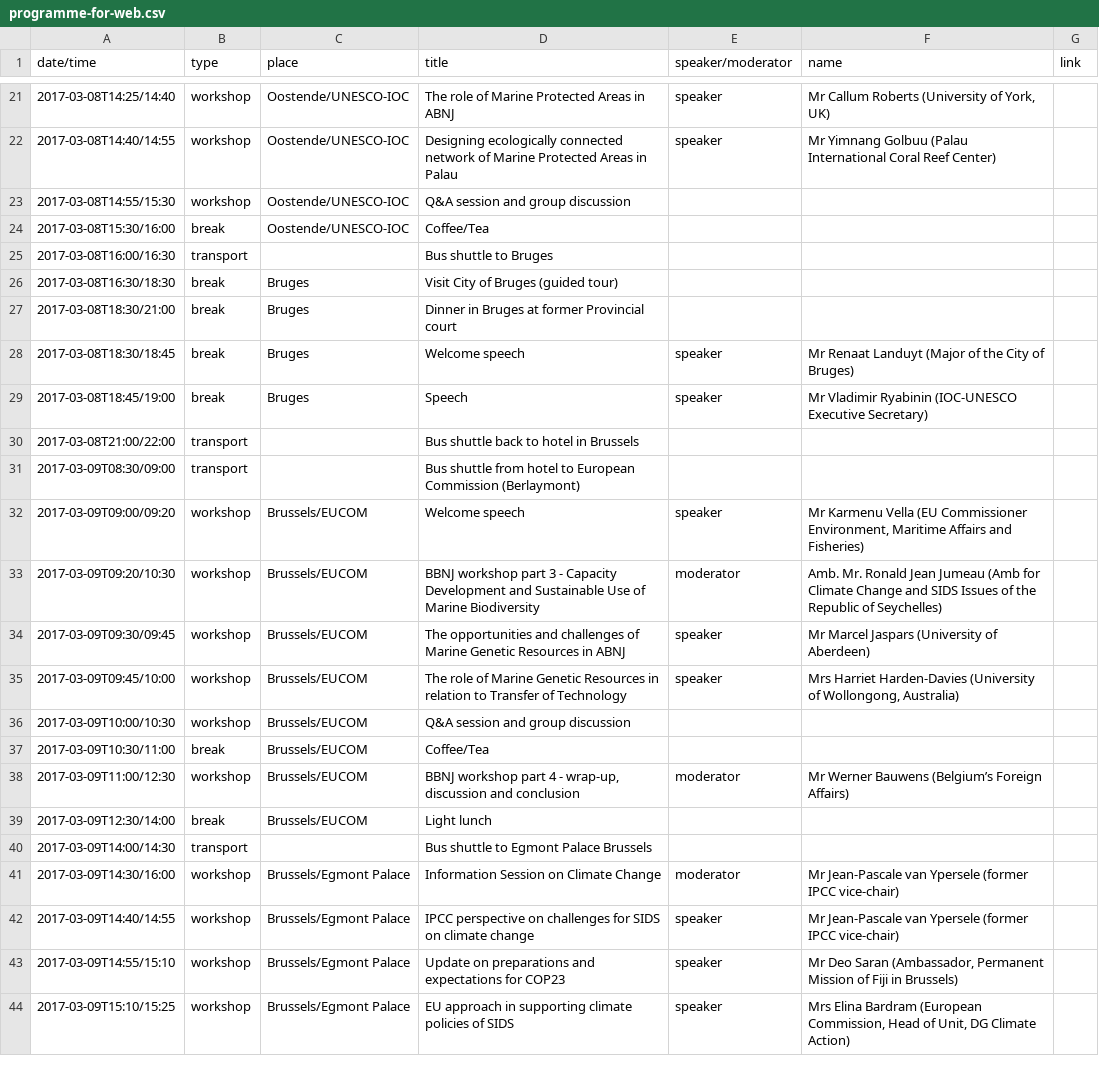
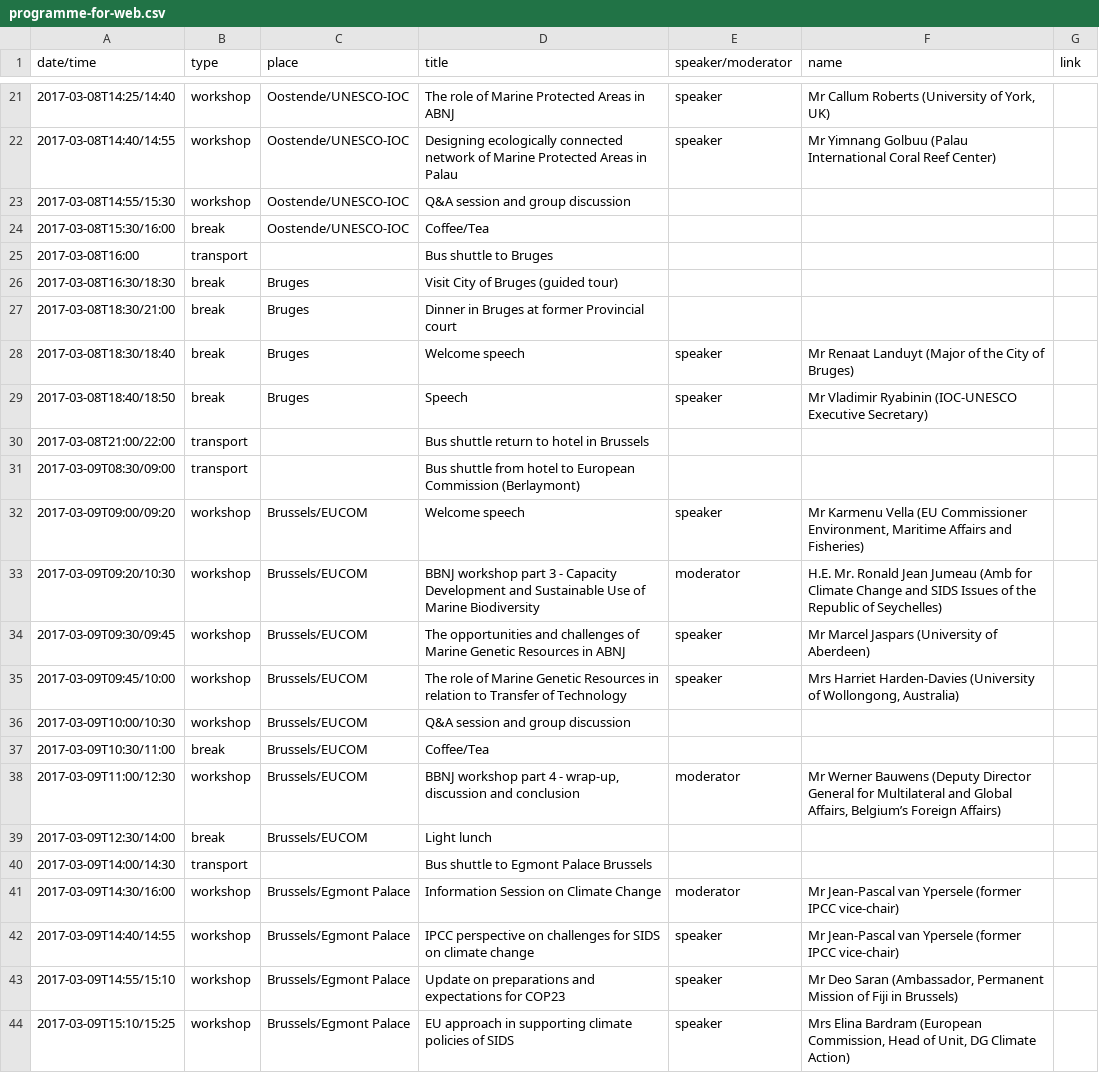
Before and after one commit to iobis/sidsworkshop, a CSV file: programme-for-web.csv, drawn as a sheet; only a part is shown, gaps mark what is left out; the diff covers the shown part only.

```diff
--- a/programme-for-web.csv
+++ b/programme-for-web.csv
@@ -24,11 +24,11 @@
 2017-03-08T15:30/16:00,break,Oostende/UNESCO-IOC,Coffee/Tea,,,
-2017-03-08T16:00/16:30,transport,,Bus shuttle to Bruges,,,
+2017-03-08T16:00,transport,,Bus shuttle to Bruges,,,
 2017-03-08T16:30/18:30,break,Bruges,Visit City of Bruges (guided tour),,,
 2017-03-08T18:30/21:00,break,Bruges,Dinner in Bruges at former Provincial court,,,
-2017-03-08T18:30/18:45,break,Bruges,Welcome speech,speaker,Mr Renaat Landuyt (Major of the City of Bruges),
-2017-03-08T18:45/19:00,break,Bruges,Speech,speaker,Mr Vladimir Ryabinin (IOC-UNESCO Executive Secretary),
-2017-03-08T21:00/22:00,transport,,Bus shuttle back to hotel in Brussels,,,
+2017-03-08T18:30/18:40,break,Bruges,Welcome speech,speaker,Mr Renaat Landuyt (Major of the City of Bruges),
+2017-03-08T18:40/18:50,break,Bruges,Speech,speaker,Mr Vladimir Ryabinin (IOC-UNESCO Executive Secretary),
+2017-03-08T21:00/22:00,transport,,Bus shuttle return to hotel in Brussels,,,
 2017-03-09T08:30/09:00,transport,,Bus shuttle from hotel to European Commission (Berlaymont),,,
 2017-03-09T09:00/09:20,workshop,Brussels/EUCOM,Welcome speech,speaker,"Mr Karmenu Vella (EU Commissioner Environment, Maritime Affairs and Fisheries)",
-2017-03-09T09:20/10:30,workshop,Brussels/EUCOM,BBNJ workshop part 3 - Capacity Development and Sustainable Use of Marine Biodiversity,moderator,Amb. Mr. Ronald Jean Jumeau (Amb for Climate Change and SIDS Issues of the Republic of Seychelles),
+2017-03-09T09:20/10:30,workshop,Brussels/EUCOM,BBNJ workshop part 3 - Capacity Development and Sustainable Use of Marine Biodiversity,moderator, H.E. Mr. Ronald Jean Jumeau (Amb for Climate Change and SIDS Issues of the Republic of Seychelles),
 2017-03-09T09:30/09:45,workshop,Brussels/EUCOM,The opportunities and challenges of Marine Genetic Resources in ABNJ,speaker,Mr Marcel Jaspars (University of Aberdeen),
@@ -37,7 +37,7 @@
 2017-03-09T10:30/11:00,break,Brussels/EUCOM,Coffee/Tea,,,
-2017-03-09T11:00/12:30,workshop,Brussels/EUCOM,"BBNJ workshop part 4 - wrap-up, discussion and conclusion",moderator,Mr Werner Bauwens (Belgium’s Foreign Affairs),
+2017-03-09T11:00/12:30,workshop,Brussels/EUCOM,"BBNJ workshop part 4 - wrap-up, discussion and conclusion",moderator,"Mr Werner Bauwens (Deputy Director General for Multilateral and Global Affairs, Belgium’s Foreign Affairs)",
 2017-03-09T12:30/14:00,break,Brussels/EUCOM,Light lunch,,,
 2017-03-09T14:00/14:30,transport,,Bus shuttle to Egmont Palace Brussels,,,
-2017-03-09T14:30/16:00,workshop,Brussels/Egmont Palace,Information Session on Climate Change,moderator,Mr Jean-Pascale van Ypersele (former IPCC vice-chair),
-2017-03-09T14:40/14:55,workshop,Brussels/Egmont Palace,IPCC perspective on challenges for SIDS on climate change,speaker,Mr Jean-Pascale van Ypersele (former IPCC vice-chair),
+2017-03-09T14:30/16:00,workshop,Brussels/Egmont Palace,Information Session on Climate Change,moderator,Mr Jean-Pascal van Ypersele (former IPCC vice-chair),
+2017-03-09T14:40/14:55,workshop,Brussels/Egmont Palace,IPCC perspective on challenges for SIDS on climate change,speaker,Mr Jean-Pascal van Ypersele (former IPCC vice-chair),
 2017-03-09T14:55/15:10,workshop,Brussels/Egmont Palace,Update on preparations and expectations for COP23,speaker,"Mr Deo Saran (Ambassador, Permanent Mission of Fiji in Brussels)",
```
Also changed, not shown: 13 edited cells elsewhere in this file, Participants SIDS-BBNJ workshop.csv, 13 other files.
